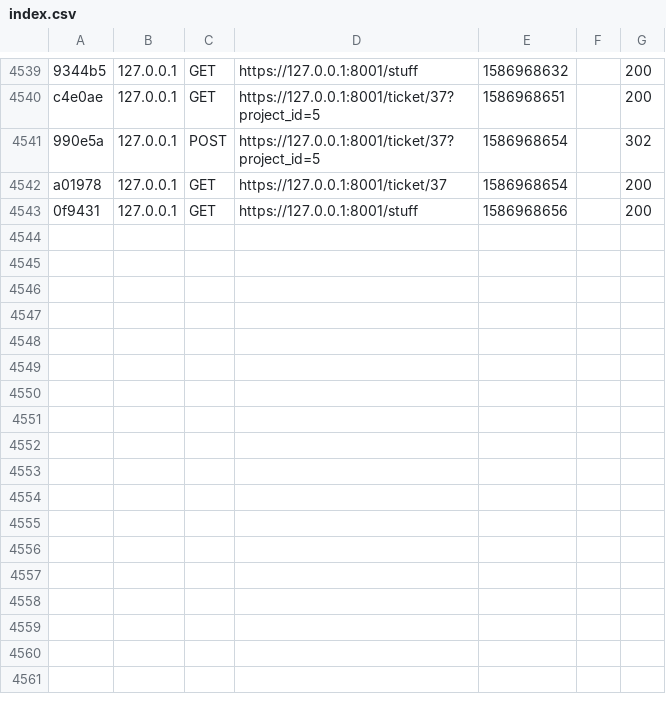
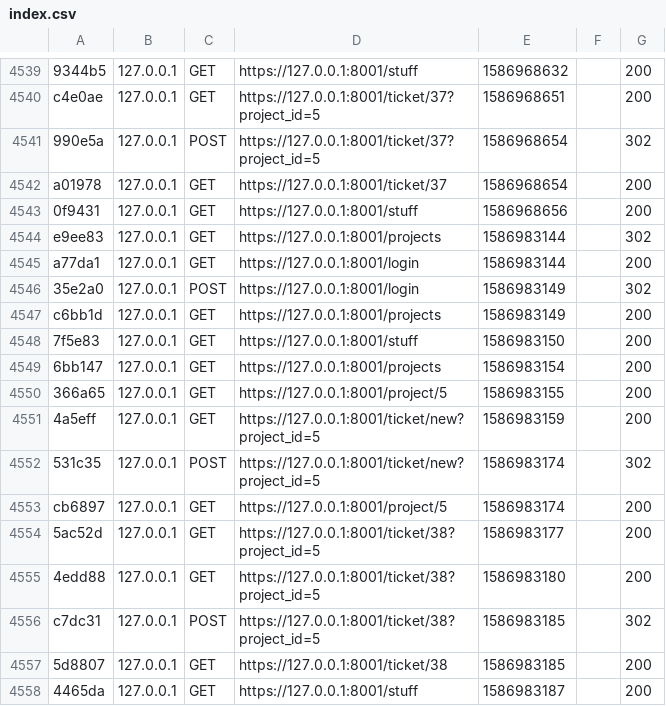
Before and after one commit to avprvvp/bugtracking, a CSV file: var/cache/dev/profiler/index.csv, drawn as a sheet; only a part is shown, gaps mark what is left out; the diff names each change by its address in the sheet, - before the commit and + after, or states it on an @@ line.

```diff
--- a/var/cache/dev/profiler/index.csv
+++ b/var/cache/dev/profiler/index.csv
+row 4544: e9ee83 | 127.0.0.1 | GET | https://127.0.0.1:8001/projects | 1586983144 |  | 302
+row 4545: a77da1 | 127.0.0.1 | GET | https://127.0.0.1:8001/login | 1586983144 |  | 200
+row 4546: 35e2a0 | 127.0.0.1 | POST | https://127.0.0.1:8001/login | 1586983149 |  | 302
+row 4547: c6bb1d | 127.0.0.1 | GET | https://127.0.0.1:8001/projects | 1586983149 |  | 200
+row 4548: 7f5e83 | 127.0.0.1 | GET | https://127.0.0.1:8001/stuff | 1586983150 |  | 200
+row 4549: 6bb147 | 127.0.0.1 | GET | https://127.0.0.1:8001/projects | 1586983154 |  | 200
+row 4550: 366a65 | 127.0.0.1 | GET | https://127.0.0.1:8001/project/5 | 1586983155 |  | 200
+row 4551: 4a5eff | 127.0.0.1 | GET | https://127.0.0.1:8001/ticket/new?project_id=5 | 1586983159 |  | 200
+row 4552: 531c35 | 127.0.0.1 | POST | https://127.0.0.1:8001/ticket/new?project_id=5 | 1586983174 |  | 302
+row 4553: cb6897 | 127.0.0.1 | GET | https://127.0.0.1:8001/project/5 | 1586983174 |  | 200
+row 4554: 5ac52d | 127.0.0.1 | GET | https://127.0.0.1:8001/ticket/38?project_id=5 | 1586983177 |  | 200
+row 4555: 4edd88 | 127.0.0.1 | GET | https://127.0.0.1:8001/ticket/38?project_id=5 | 1586983180 |  | 200
+row 4556: c7dc31 | 127.0.0.1 | POST | https://127.0.0.1:8001/ticket/38?project_id=5 | 1586983185 |  | 302
+row 4557: 5d8807 | 127.0.0.1 | GET | https://127.0.0.1:8001/ticket/38 | 1586983185 |  | 200
+row 4558: 4465da | 127.0.0.1 | GET | https://127.0.0.1:8001/stuff | 1586983187 |  | 200
```
Also changed, not shown: 19 other files.
